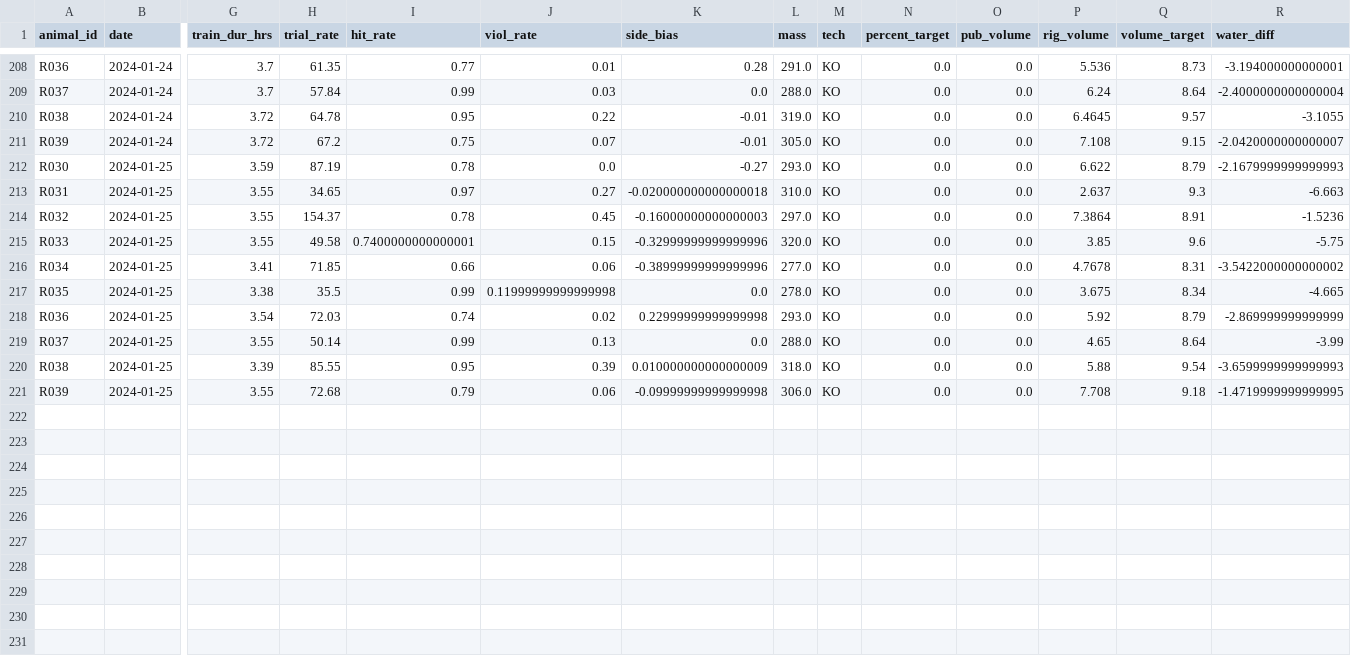
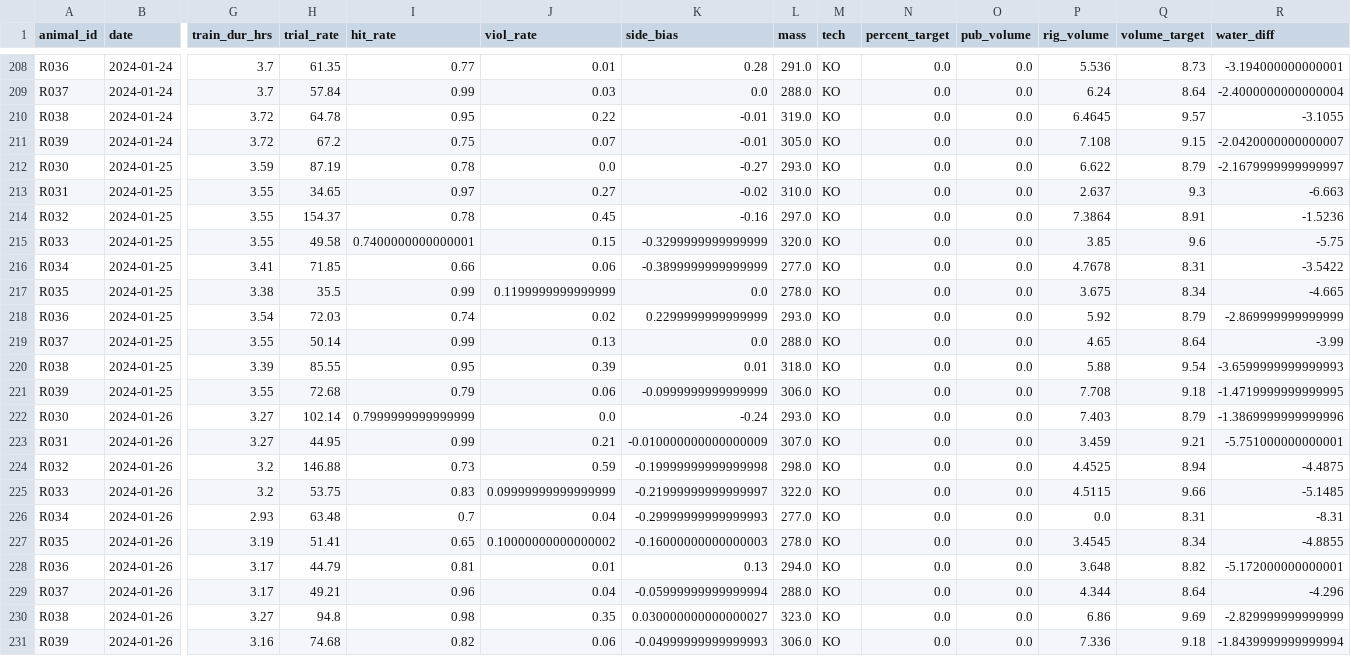
Before and after one commit to Brody-Lab/jbreda_animal_training, a CSV file: data/days_dfs/R3s_days_df.csv, drawn as a sheet; only a part is shown, gaps mark what is left out; rows hold the shown columns only; the diff names each change by its address in the sheet, - before the commit and + after, or states it on an @@ line.

```diff
--- a/data/days_dfs/R3s_days_df.csv
+++ b/data/days_dfs/R3s_days_df.csv
-R212 (water_diff): -2.1679999999999993
+R212 (water_diff): -2.1679999999999997
-K213 (side_bias): -0.020000000000000018
+K213 (side_bias): -0.02
-K214 (side_bias): -0.16000000000000003
+K214 (side_bias): -0.16
-K215 (side_bias): -0.32999999999999996
+K215 (side_bias): -0.3299999999999999
-K216 (side_bias): -0.38999999999999996
+K216 (side_bias): -0.3899999999999999
-R216 (water_diff): -3.5422000000000002
+R216 (water_diff): -3.5422
-J217 (viol_rate): 0.11999999999999998
+J217 (viol_rate): 0.1199999999999999
-K218 (side_bias): 0.22999999999999998
+K218 (side_bias): 0.2299999999999999
-K220 (side_bias): 0.010000000000000009
+K220 (side_bias): 0.01
-K221 (side_bias): -0.09999999999999998
+K221 (side_bias): -0.0999999999999999
+row 222: R030 | 2024-01-26 | 3.27 | 102.14 | 0.7999999999999999 | 0.0 | -0.24 | 293.0 | KO | 0.0 | 0.0 | 7.403 | 8.79 | -1.3869999999999996
+row 223: R031 | 2024-01-26 | 3.27 | 44.95 | 0.99 | 0.21 | -0.010000000000000009 | 307.0 | KO | 0.0 | 0.0 | 3.459 | 9.21 | -5.751000000000001
+row 224: R032 | 2024-01-26 | 3.2 | 146.88 | 0.73 | 0.59 | -0.19999999999999998 | 298.0 | KO | 0.0 | 0.0 | 4.4525 | 8.94 | -4.4875
+row 225: R033 | 2024-01-26 | 3.2 | 53.75 | 0.83 | 0.09999999999999999 | -0.21999999999999997 | 322.0 | KO | 0.0 | 0.0 | 4.5115 | 9.66 | -5.1485
+row 226: R034 | 2024-01-26 | 2.93 | 63.48 | 0.7 | 0.04 | -0.29999999999999993 | 277.0 | KO | 0.0 | 0.0 | 0.0 | 8.31 | -8.31
+row 227: R035 | 2024-01-26 | 3.19 | 51.41 | 0.65 | 0.10000000000000002 | -0.16000000000000003 | 278.0 | KO | 0.0 | 0.0 | 3.4545 | 8.34 | -4.8855
+row 228: R036 | 2024-01-26 | 3.17 | 44.79 | 0.81 | 0.01 | 0.13 | 294.0 | KO | 0.0 | 0.0 | 3.648 | 8.82 | -5.172000000000001
+row 229: R037 | 2024-01-26 | 3.17 | 49.21 | 0.96 | 0.04 | -0.05999999999999994 | 288.0 | KO | 0.0 | 0.0 | 4.344 | 8.64 | -4.296
+row 230: R038 | 2024-01-26 | 3.27 | 94.8 | 0.98 | 0.35 | 0.030000000000000027 | 323.0 | KO | 0.0 | 0.0 | 6.86 | 9.69 | -2.829999999999999
+row 231: R039 | 2024-01-26 | 3.16 | 74.68 | 0.82 | 0.06 | -0.04999999999999993 | 306.0 | KO | 0.0 | 0.0 | 7.336 | 9.18 | -1.8439999999999994
```
Also changed, not shown: data/days_dfs/C2s_days_df.csv, data/days_dfs/R012-_days_df.csv, 39 other files.
